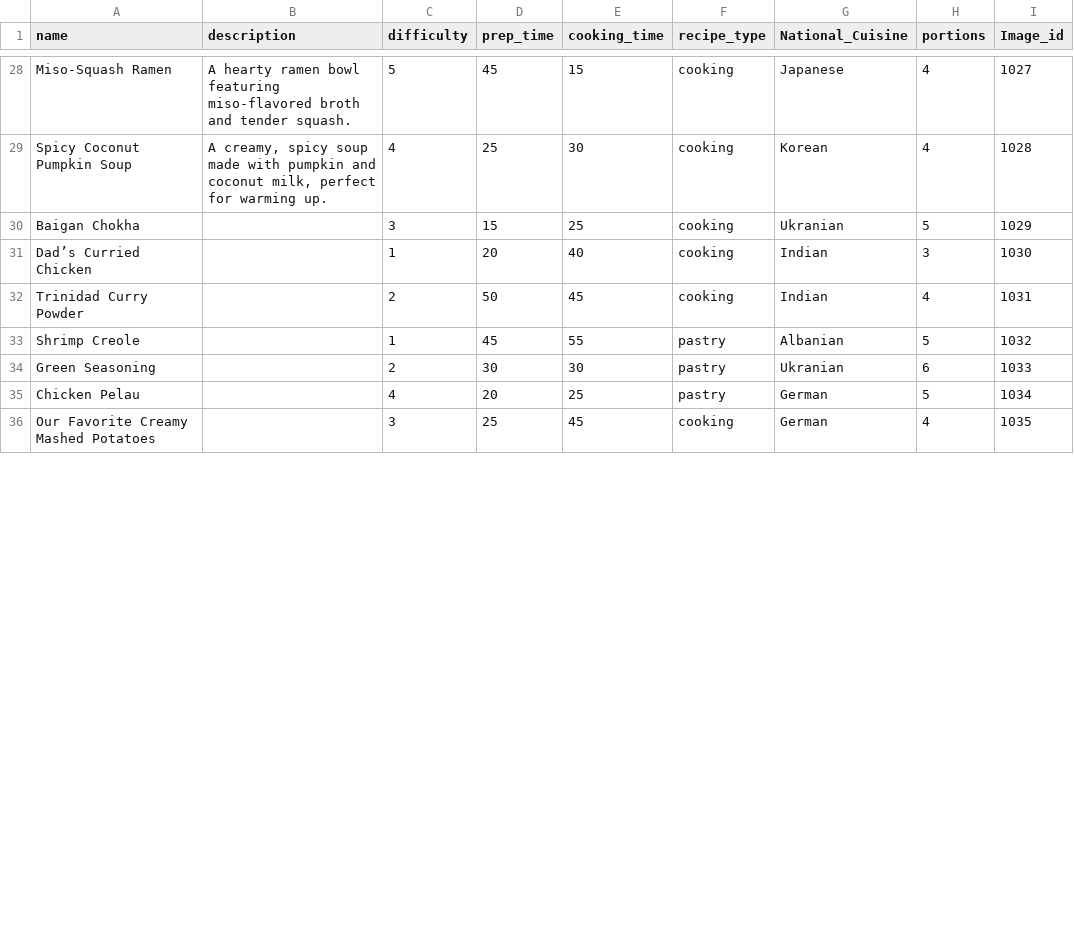
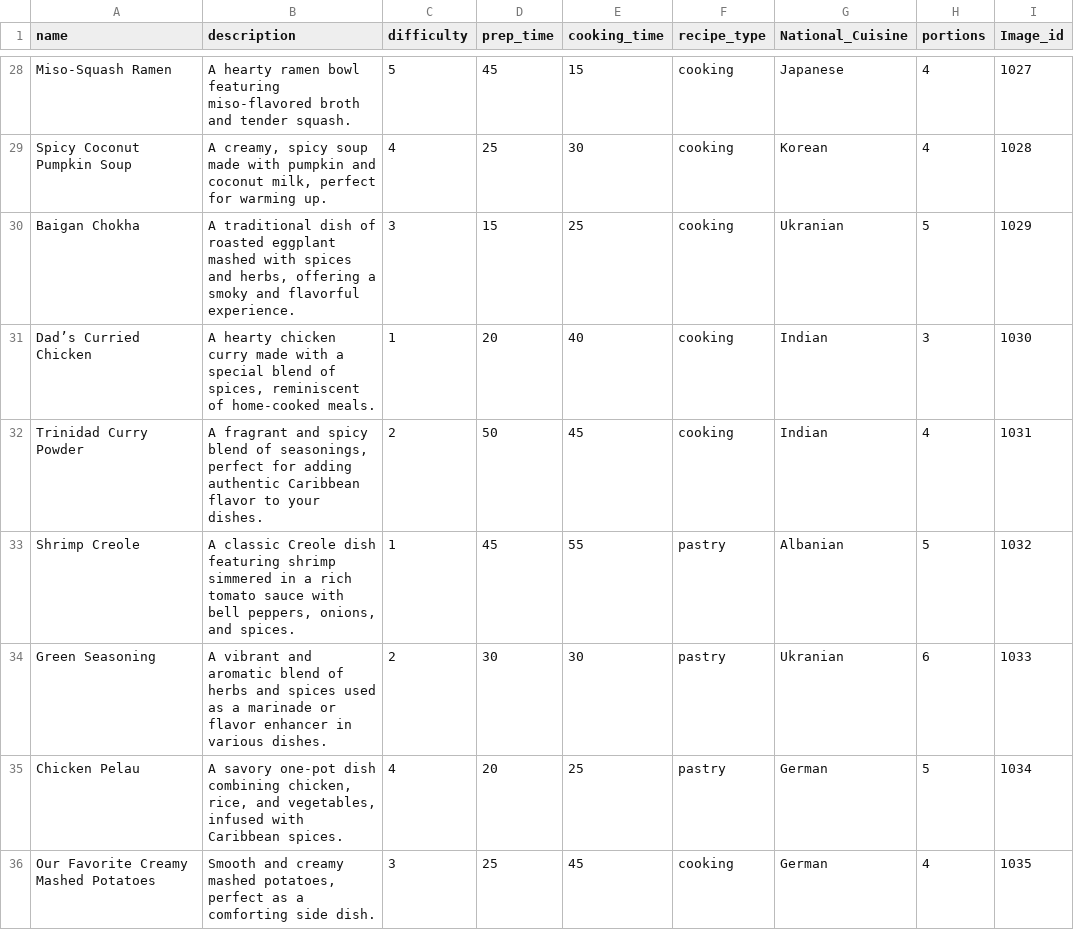
Before and after one commit to kattatsi/db_project, a CSV file: data/Recipe.csv, drawn as a sheet; only a part is shown, gaps mark what is left out; the diff covers the shown part only; the diff names each change by its address in the sheet, - before the commit and + after, or states it on an @@ line.

Commit message:
Add files via upload

```diff
--- a/data/Recipe.csv
+++ b/data/Recipe.csv
-B30 (description): (empty)
+B30 (description): A traditional dish of roasted eggplant mashed with spices and herbs, offering a smoky and flavorful experience.
-B31 (description): (empty)
+B31 (description): A hearty chicken curry made with a special blend of spices, reminiscent of home-cooked meals.
-B32 (description): (empty)
+B32 (description): A fragrant and spicy blend of seasonings, perfect for adding authentic Caribbean flavor to your dishes.
-B33 (description): (empty)
+B33 (description): A classic Creole dish featuring shrimp simmered in a rich tomato sauce with bell peppers, onions, and spices.
-B34 (description): (empty)
+B34 (description): A vibrant and aromatic blend of herbs and spices used as a marinade or flavor enhancer in various dishes.
-B35 (description): (empty)
+B35 (description): A savory one-pot dish combining chicken, rice, and vegetables, infused with Caribbean spices.
-B36 (description): (empty)
+B36 (description): Smooth and creamy mashed potatoes, perfect as a comforting side dish.
```
Also changed, not shown: 25 edited cells elsewhere in this file.
